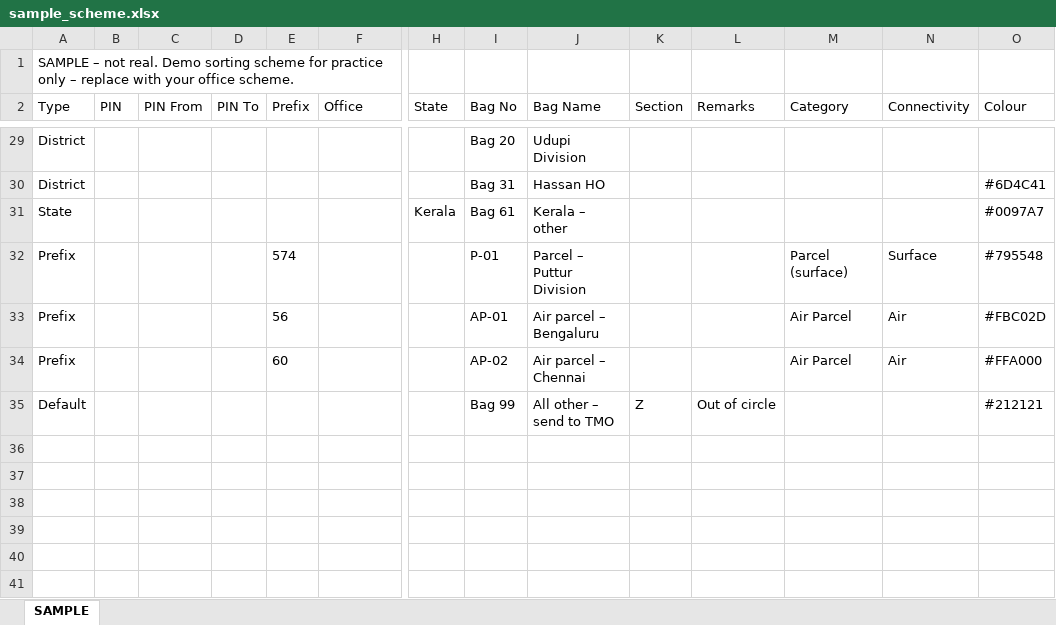
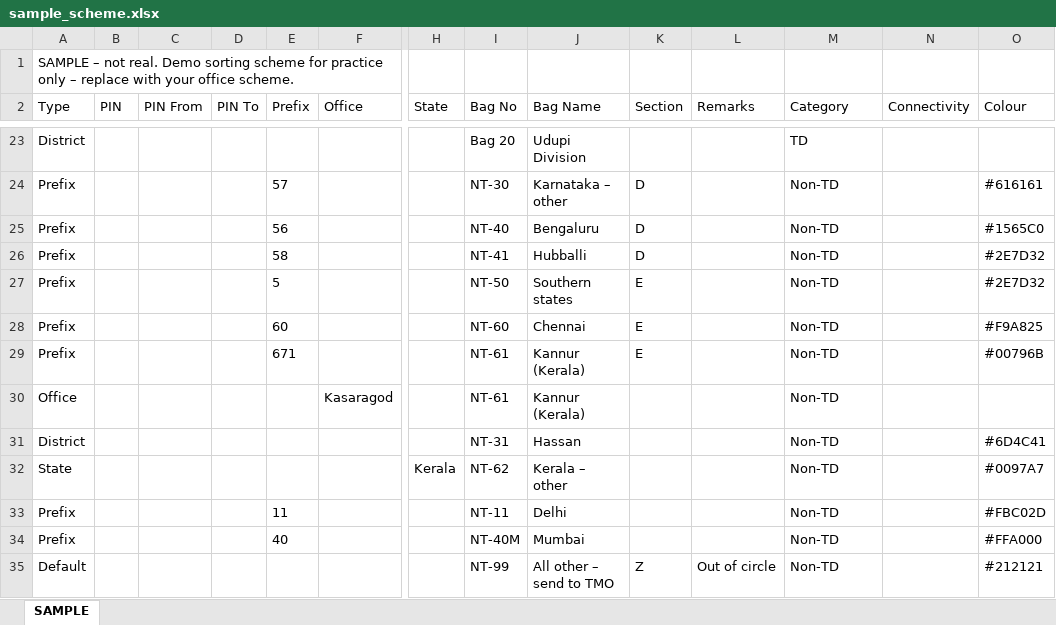
Before and after one commit to maheshraikg/po-sorting, an Excel workbook: assets/samples/sample_scheme.xlsx, sheet SAMPLE, drawn as a sheet; only a part is shown, gaps mark what is left out; values as stored, in another font and other column widths than the file's, no borders; removed rows and columns are numbered as before the commit, all else as after; rows hold the shown columns only; the diff covers the shown part only; the diff names each change by its address in the sheet, - before the commit and + after, or states it on an @@ line.

```diff
--- a/assets/samples/sample_scheme.xlsx (sheet SAMPLE)
+++ b/assets/samples/sample_scheme.xlsx (sheet SAMPLE)
-M23 (Category): (empty)
+M23 (Category): TD
+row 24: Prefix |  |  |  | 57 |  |  | NT-30 | Karnataka – other | D |  | Non-TD |  | #616161
+row 25: Prefix |  |  |  | 56 |  |  | NT-40 | Bengaluru | D |  | Non-TD |  | #1565C0
+row 26: Prefix |  |  |  | 58 |  |  | NT-41 | Hubballi | D |  | Non-TD |  | #2E7D32
+row 27: Prefix |  |  |  | 5 |  |  | NT-50 | Southern states | E |  | Non-TD |  | #2E7D32
+row 28: Prefix |  |  |  | 60 |  |  | NT-60 | Chennai | E |  | Non-TD |  | #F9A825
+row 29: Prefix |  |  |  | 671 |  |  | NT-61 | Kannur (Kerala) | E |  | Non-TD |  | #00796B
+row 30: Office |  |  |  |  | Kasaragod |  | NT-61 | Kannur (Kerala) |  |  | Non-TD
-I31 (Bag No): Bag 31
+I31 (Bag No): NT-31
-J31 (Bag Name): Hassan HO
+J31 (Bag Name): Hassan
-M31:M32 (Category): (empty)
+M31:M32 (Category): Non-TD
-I32 (Bag No): Bag 61
+I32 (Bag No): NT-62
-row 32: Prefix |  |  |  | 574 |  |  | P-01 | Parcel – Puttur Division |  |  | Parcel (surface) | Surface | #795548
-E33 (Prefix): 56
+E33 (Prefix): 11
-I33 (Bag No): AP-01
+I33 (Bag No): NT-11
-J33 (Bag Name): Air parcel – Bengaluru
+J33 (Bag Name): Delhi
-M33:M34 (Category): Air Parcel
+M33:M34 (Category): Non-TD
-N33:N34 (Connectivity): Air
+N33:N34 (Connectivity): (empty)
-E34 (Prefix): 60
+E34 (Prefix): 40
-I34 (Bag No): AP-02
+I34 (Bag No): NT-40M
-J34 (Bag Name): Air parcel – Chennai
+J34 (Bag Name): Mumbai
-I35 (Bag No): Bag 99
+I35 (Bag No): NT-99
-M35 (Category): (empty)
+M35 (Category): Non-TD
```
Also changed, not shown: 6 removed rows and 37 edited cells elsewhere in this sheet, assets/samples/sample_air_codes.xlsx, assets/samples/sample_dmsl.xlsx, 42 other files.
